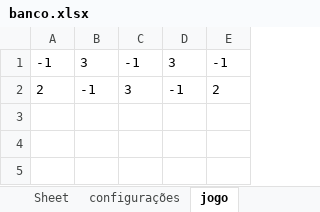
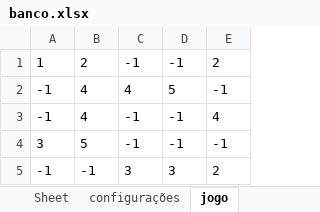
Before and after one commit to paulowh/campo-minado, an Excel workbook: banco.xlsx, sheet jogo, drawn as a sheet; values as stored, in another font and other column widths than the file's, no borders; addresses are those after the commit; the diff names each change by its address in the sheet, - before the commit and + after, or states it on an @@ line.

```diff
--- a/banco.xlsx (sheet jogo)
+++ b/banco.xlsx (sheet jogo)
+row 1: 1 | 2 | -1 | -1 | 2
-B2: 3
+B2: 4
-C2: -1
+C2: 4
-D2: 3
+D2: 5
+row 3: -1 | 4 | -1 | -1 | 4
+row 4: 3 | 5 | -1 | -1 | -1
-A5: 2
+A5: -1
-D5: -1
+D5: 3
```
Also changed, not shown: sheet configurações, 1 other file.
